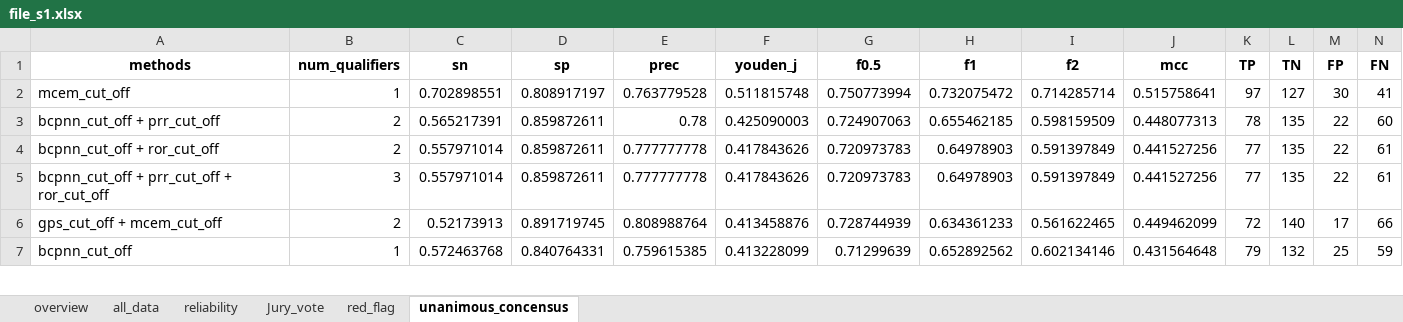
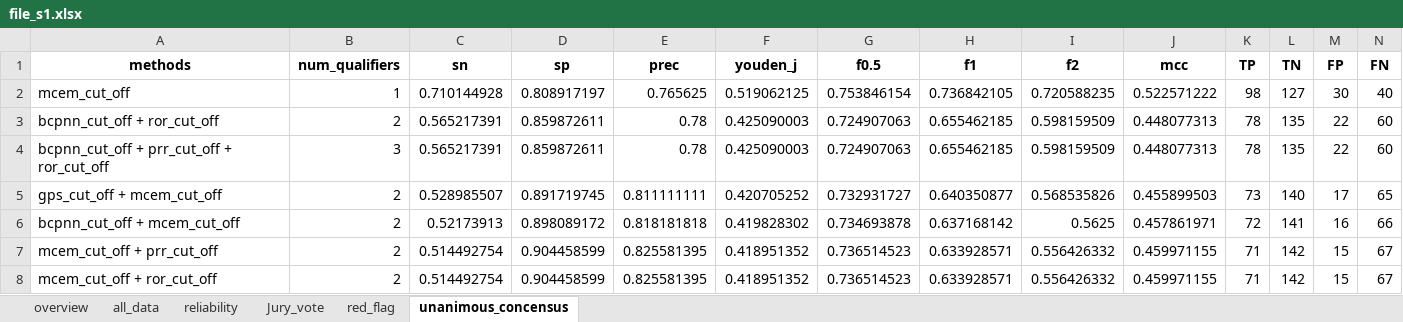
Before and after one commit to aremiuq/Supplementary, an Excel workbook: file_s1.xlsx, sheet unanimous_concensus, drawn as a sheet; only a part is shown; the shorter side is filled out with more unchanged rows; values as stored, in another font and other column widths than the file's, no borders; charts and pictures not drawn; removed rows and columns are numbered as before the commit, all else as after; the diff covers the shown part only; the diff names each change by its address in the sheet, - before the commit and + after, or states it on an @@ line.

```diff
--- a/file_s1.xlsx (sheet unanimous_concensus)
+++ b/file_s1.xlsx (sheet unanimous_concensus)
-C2 (sn): 0.702898551
+C2 (sn): 0.710144928
-E2 (prec): 0.763779528
+E2 (prec): 0.765625
-F2 (youden_j): 0.511815748
+F2 (youden_j): 0.519062125
-G2 (f0.5): 0.750773994
+G2 (f0.5): 0.753846154
-H2 (f1): 0.732075472
+H2 (f1): 0.736842105
-I2 (f2): 0.714285714
+I2 (f2): 0.720588235
-J2 (mcc): 0.515758641
+J2 (mcc): 0.522571222
-K2 (TP): 97
+K2 (TP): 98
-N2 (FN): 41
+N2 (FN): 40
-A3 (methods): bcpnn_cut_off + prr_cut_off
+A3 (methods): bcpnn_cut_off + ror_cut_off
-row 4: bcpnn_cut_off + ror_cut_off | 2 | 0.557971014 | 0.859872611 | 0.777777778 | 0.417843626 | 0.720973783 | 0.64978903 | 0.591397849 | 0.441527256 | 77 | 135 | 22 | 61
-C4 (sn): 0.557971014
+C4 (sn): 0.565217391
-E4 (prec): 0.777777778
+E4 (prec): 0.78
-F4 (youden_j): 0.417843626
+F4 (youden_j): 0.425090003
-G4 (f0.5): 0.720973783
+G4 (f0.5): 0.724907063
-H4 (f1): 0.64978903
+H4 (f1): 0.655462185
-I4 (f2): 0.591397849
+I4 (f2): 0.598159509
-J4 (mcc): 0.441527256
+J4 (mcc): 0.448077313
-K4 (TP): 77
+K4 (TP): 78
-N4 (FN): 61
+N4 (FN): 60
-C5 (sn): 0.52173913
+C5 (sn): 0.528985507
-E5 (prec): 0.808988764
+E5 (prec): 0.811111111
-F5 (youden_j): 0.413458876
+F5 (youden_j): 0.420705252
-G5 (f0.5): 0.728744939
+G5 (f0.5): 0.732931727
-H5 (f1): 0.634361233
+H5 (f1): 0.640350877
-I5 (f2): 0.561622465
+I5 (f2): 0.568535826
-J5 (mcc): 0.449462099
+J5 (mcc): 0.455899503
-K5 (TP): 72
+K5 (TP): 73
-N5 (FN): 66
+N5 (FN): 65
+row 6: bcpnn_cut_off + mcem_cut_off | 2 | 0.52173913 | 0.898089172 | 0.818181818 | 0.419828302 | 0.734693878 | 0.637168142 | 0.5625 | 0.457861971 | 72 | 141 | 16 | 66
+row 7: mcem_cut_off + prr_cut_off | 2 | 0.514492754 | 0.904458599 | 0.825581395 | 0.418951352 | 0.736514523 | 0.633928571 | 0.556426332 | 0.459971155 | 71 | 142 | 15 | 67
+row 8: mcem_cut_off + ror_cut_off | 2 | 0.514492754 | 0.904458599 | 0.825581395 | 0.418951352 | 0.736514523 | 0.633928571 | 0.556426332 | 0.459971155 | 71 | 142 | 15 | 67
```
Also changed, not shown: 12 added rows, 14 removed rows and 30 edited cells elsewhere in this sheet, sheet Jury_vote, sheet red_flag, sheet all_data, sheet reliability, sheet overview, charts or pictures, file_s2.xlsx.
